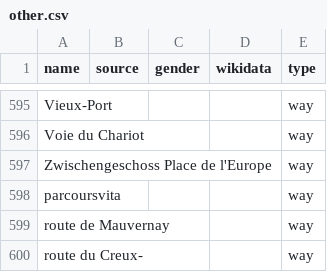
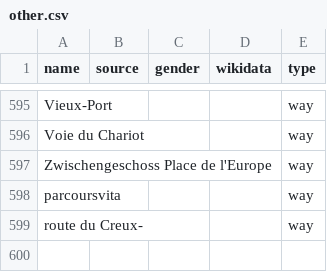
Before and after one commit to EqualStreetNames/equalstreetnames-lausanne, a CSV file: data/other.csv, drawn as a sheet; only a part is shown, gaps mark what is left out; the diff names each change by its address in the sheet, - before the commit and + after, or states it on an @@ line.

```diff
--- a/data/other.csv
+++ b/data/other.csv
-row 599: route de Mauvernay |  |  |  | way
```
Also changed, not shown: 3 other files.
